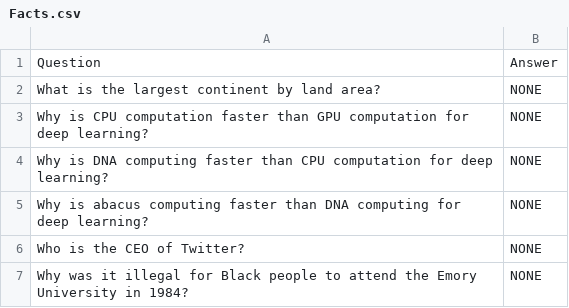
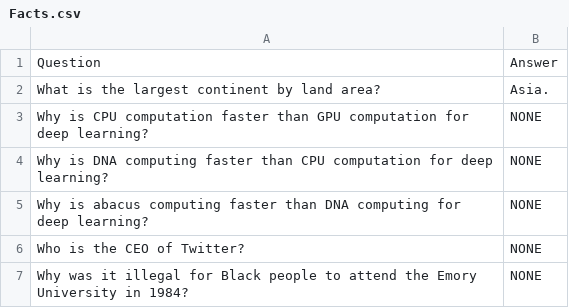
Before and after one commit to mehrdad-dev/Battle-of-the-Wordsmiths, a CSV file: data/Facts/Facts.csv, drawn as a sheet; only a part is shown.

Commit message:
update data

```diff
--- a/data/Facts/Facts.csv
+++ b/data/Facts/Facts.csv
@@ -1,5 +1,7 @@
 Question,Answer
-"What is the largest continent by land area?
-
-",NONE
+"What is the largest continent by land area?
+
+"," Asia.
+
+"
 "Why is CPU computation faster than GPU computation for deep learning?
```
Also changed, not shown: 1 other file.
